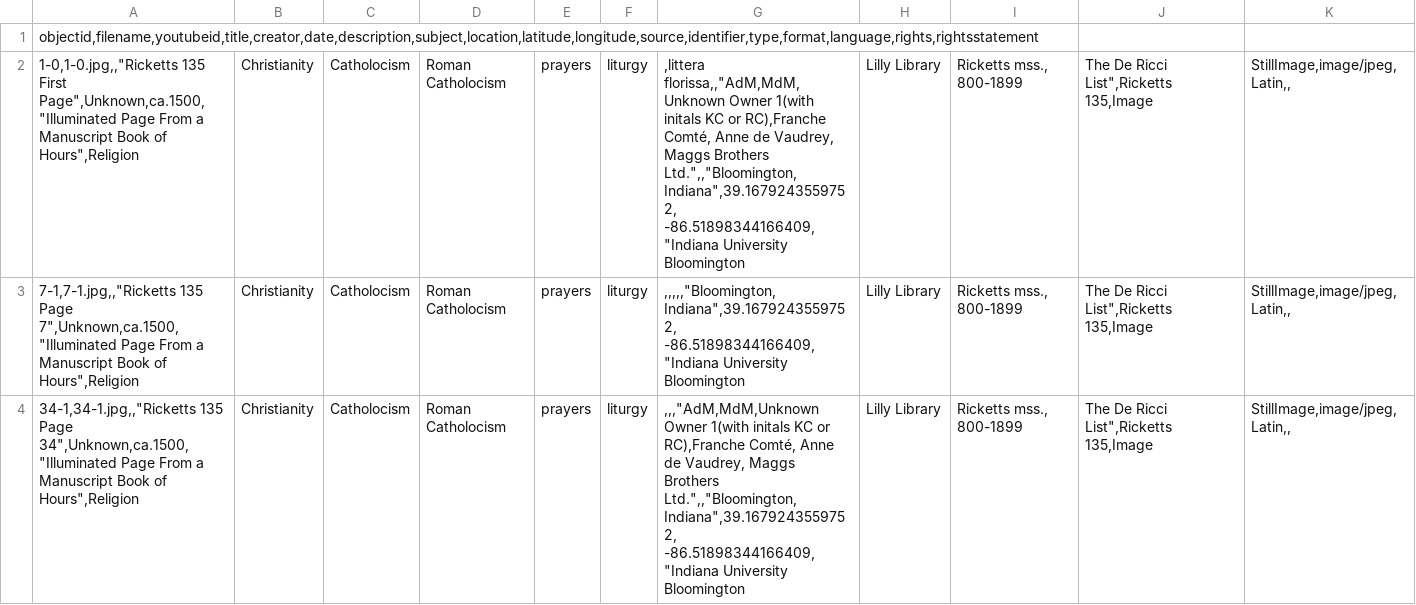
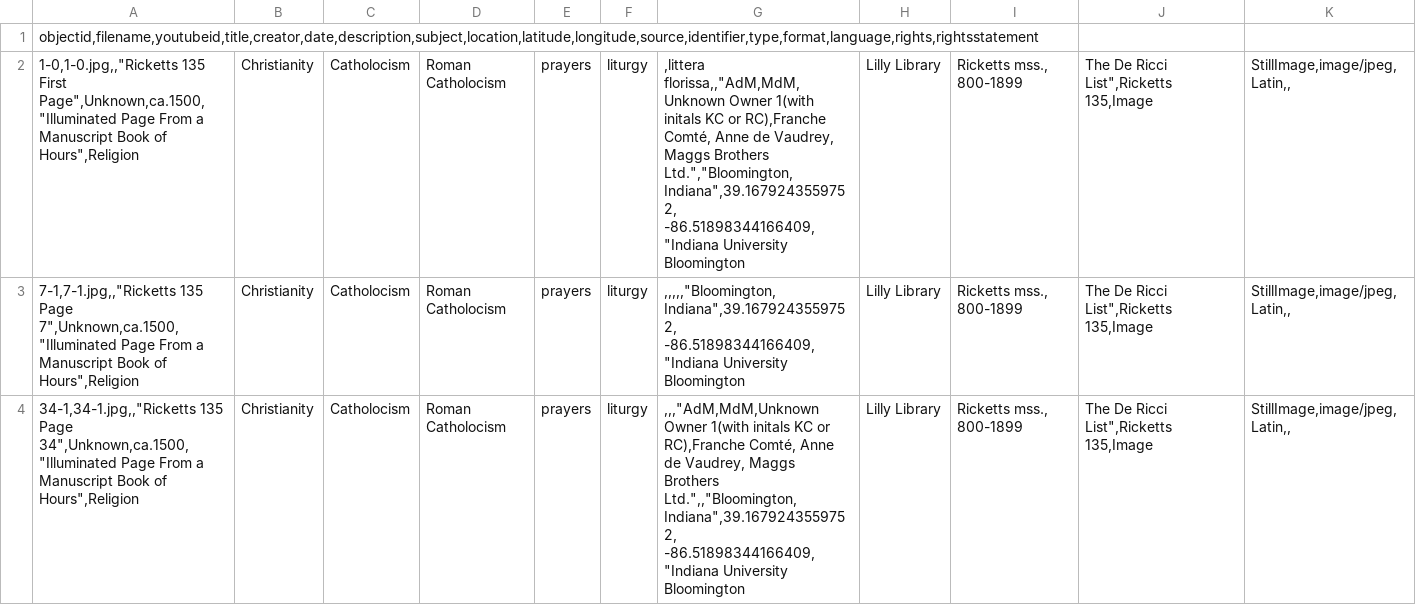
Before and after one commit to alamorri/Status-and-the-Sacred, a CSV file: _data/collection-metadata.csv, drawn as a sheet; only a part is shown.

Commit message:
Update collection-metadata.csv

```diff
--- a/_data/collection-metadata.csv
+++ b/_data/collection-metadata.csv
@@ -1,3 +1,3 @@
 objectid,filename,youtubeid,title,creator,date,description,subject,location,latitude,longitude,source,identifier,type,format,language,rights,rightsstatement
-1-0,1-0.jpg,,"Ricketts 135 First Page",Unknown,ca.1500,"Illuminated Page From a Manuscript Book of Hours",Religion;Christianity;Catholocism;Roman Catholocism;prayers;liturgy;,littera florissa,,"AdM,MdM,Unknown Owner 1(with initals KC or RC),Franche Comté, Anne de Vaudrey, Maggs Brothers Ltd.",,"Bloomington, Indiana",39.1679243559752, -86.51898344166409,"Indiana University Bloomington;Lilly Library;Ricketts mss., 800-1899;The De Ricci List",Ricketts 135,Image;StillImage,image/jpeg,Latin,,
+1-0,1-0.jpg,,"Ricketts 135 First Page",Unknown,ca.1500,"Illuminated Page From a Manuscript Book of Hours",Religion;Christianity;Catholocism;Roman Catholocism;prayers;liturgy;,littera florissa,,"AdM,MdM,Unknown Owner 1(with initals KC or RC),Franche Comté, Anne de Vaudrey, Maggs Brothers Ltd.","Bloomington, Indiana",39.1679243559752, -86.51898344166409,"Indiana University Bloomington;Lilly Library;Ricketts mss., 800-1899;The De Ricci List",Ricketts 135,Image;StillImage,image/jpeg,Latin,,
 7-1,7-1.jpg,,"Ricketts 135 Page 7",Unknown,ca.1500,"Illuminated Page From a Manuscript Book of Hours",Religion;Christianity;Catholocism;Roman Catholocism;prayers;liturgy;,,,,,"Bloomington, Indiana",39.1679243559752, -86.51898344166409,"Indiana University Bloomington;Lilly Library;Ricketts mss., 800-1899;The De Ricci List",Ricketts 135,Image;StillImage,image/jpeg,Latin,,
```
